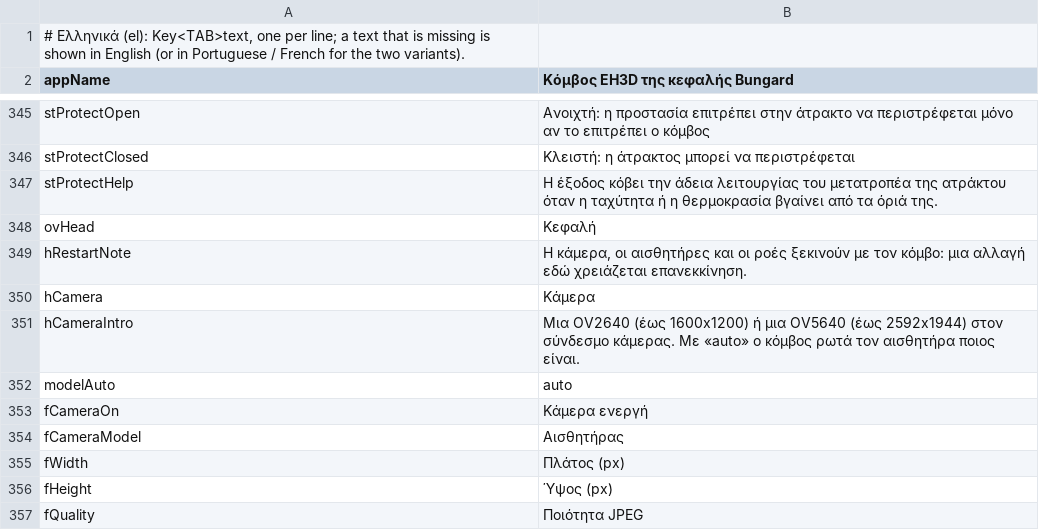
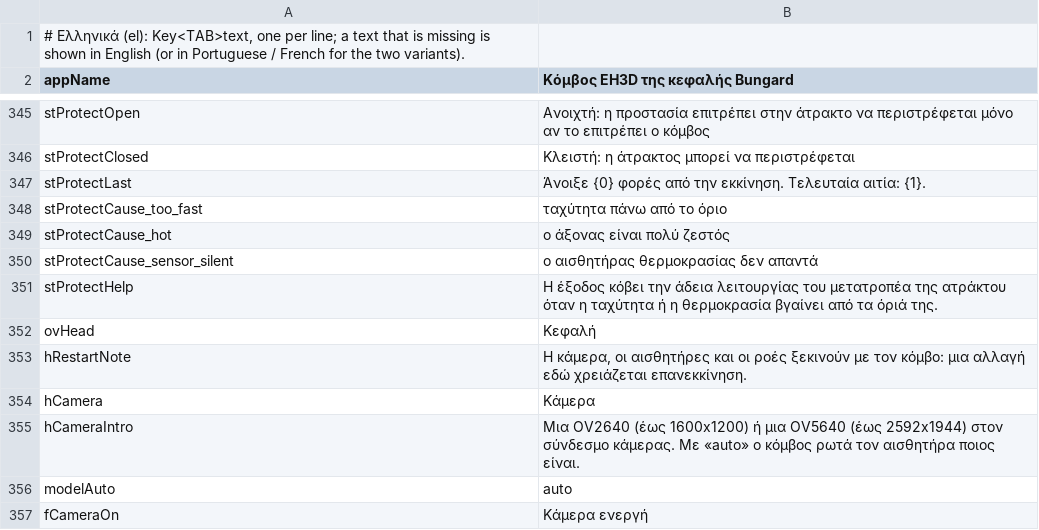
Before and after one commit to JuanenRac/EH3D-NODE-BUNGARD-AUX, a TSV file: panel/locales/el.tsv, drawn as a sheet; only a part is shown, gaps mark what is left out; the shorter side is filled out with more unchanged rows.

Commit message:
Tell on the panel why the protect output opened, in the 37 languages

```diff
--- a/panel/locales/el.tsv
+++ b/panel/locales/el.tsv
@@ -346,2 +346,6 @@ stProtectOpen	Ανοιχτή: η προστασία επιτρέπει στην
 stProtectClosed	Κλειστή: η άτρακτος μπορεί να περιστρέφεται
+stProtectLast	Άνοιξε {0} φορές από την εκκίνηση. Τελευταία αιτία: {1}.
+stProtectCause_too_fast	ταχύτητα πάνω από το όριο
+stProtectCause_hot	ο άξονας είναι πολύ ζεστός
+stProtectCause_sensor_silent	ο αισθητήρας θερμοκρασίας δεν απαντά
 stProtectHelp	Η έξοδος κόβει την άδεια λειτουργίας του μετατροπέα της ατράκτου όταν η ταχύτητα ή η θερμοκρασία βγαίνει από τα όριά της.
```
Also changed, not shown: panel/locales/bg.tsv, panel/locales/hu.tsv, 28 other files.
